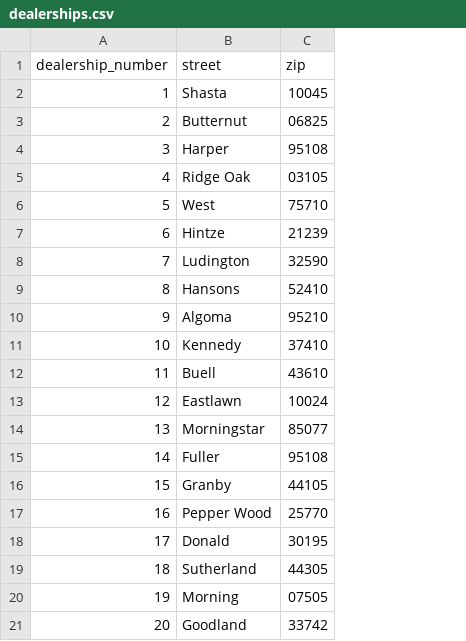
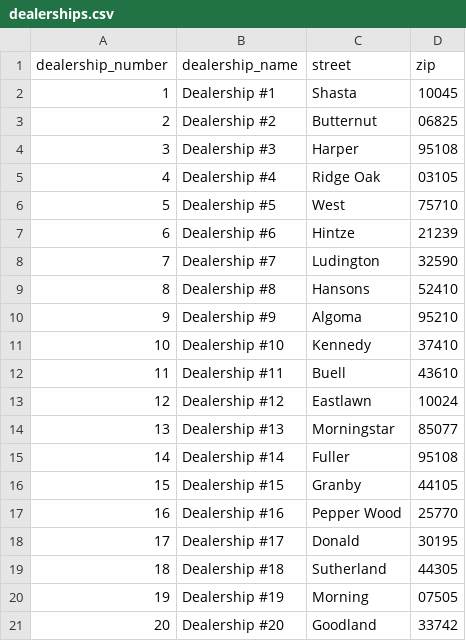
Before and after one commit to kitsix/falcons-sports-cars, a CSV file: database_files/database_population_files/dealerships.csv, drawn as a sheet; the diff names each change by its address in the sheet, - before the commit and + after, or states it on an @@ line.

Commit message:
Updated database definition and population files to include dealership names and some vehicle sale/delivery datetimes.

```diff
--- a/database_files/database_population_files/dealerships.csv
+++ b/database_files/database_population_files/dealerships.csv
+column B (dealership_name), rows 2-21: Dealership #1 | Dealership #2 | Dealership #3 | Dealership #4 | Dealership #5 | Dealership #6 | Dealership #7 | Dealership #8 | Dealership #9 | Dealership #10 | Dealership #11 | Dealership #12 | Dealership #13 | Dealership #14 | Dealership #15 | Dealership #16 | Dealership #17 | Dealership #18 | Dealership #19 | Dealership #20
```
Also changed, not shown: database_files/database_population_files/vehicles.csv, 2 other files.
